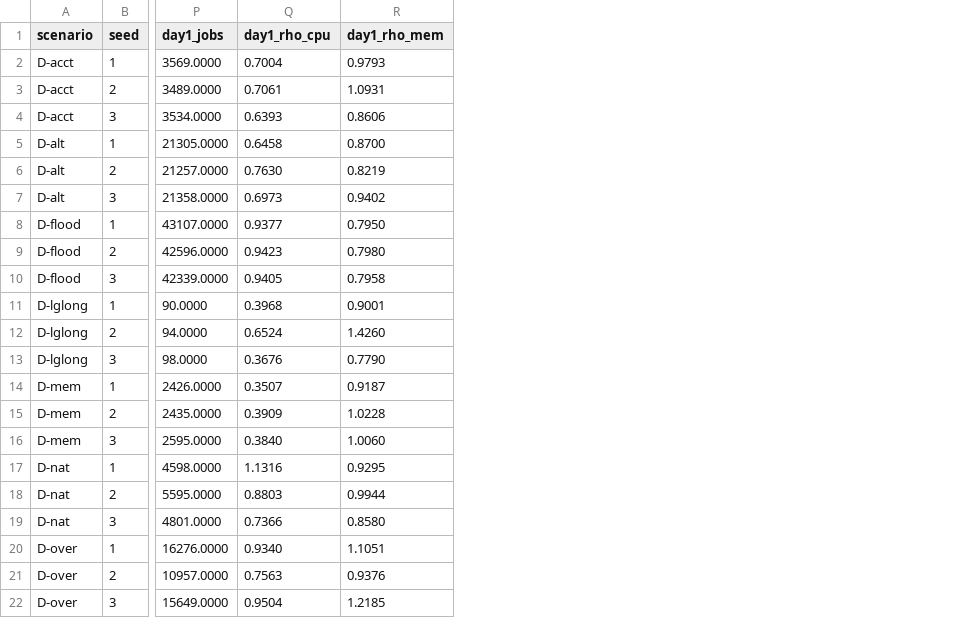
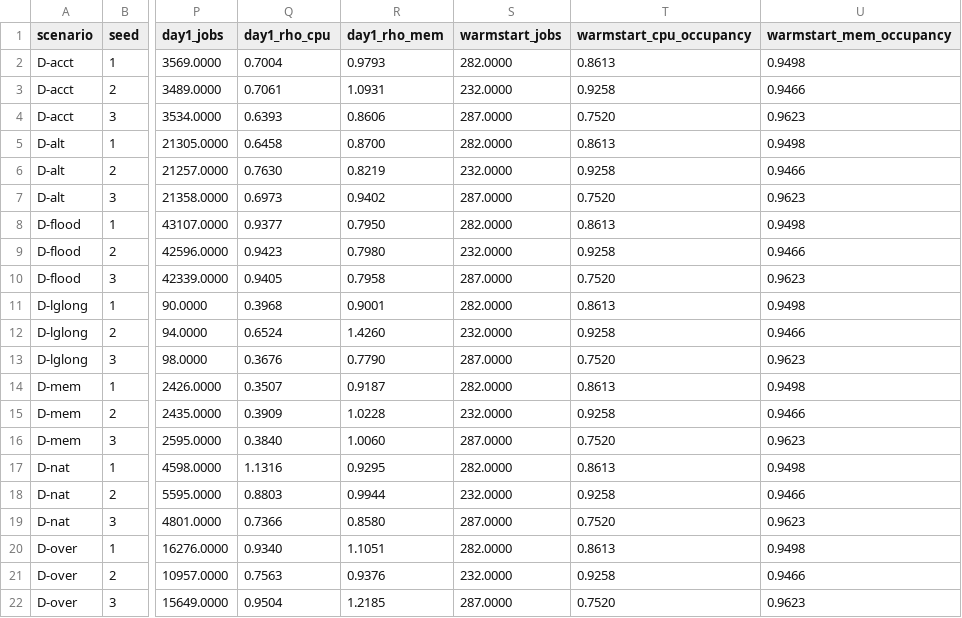
Before and after one commit to njdelapaz/cloud-computing-f26-project, a CSV file: ver_0.3/results/workloads/D_days.csv, drawn as a sheet; only a part is shown, gaps mark what is left out; the diff names each change by its address in the sheet, - before the commit and + after, or states it on an @@ line.

```diff
--- a/ver_0.3/results/workloads/D_days.csv
+++ b/ver_0.3/results/workloads/D_days.csv
+column S (warmstart_jobs), rows 2-22: 282.0000 | 232.0000 | 287.0000 | 282.0000 | 232.0000 | 287.0000 | 282.0000 | 232.0000 | 287.0000 | 282.0000 | 232.0000 | 287.0000 | 282.0000 | 232.0000 | 287.0000 | 282.0000 | 232.0000 | 287.0000 | 282.0000 | 232.0000 | 287.0000
+column T (warmstart_cpu_occupancy), rows 2-22: 0.8613 | 0.9258 | 0.7520 | 0.8613 | 0.9258 | 0.7520 | 0.8613 | 0.9258 | 0.7520 | 0.8613 | 0.9258 | 0.7520 | 0.8613 | 0.9258 | 0.7520 | 0.8613 | 0.9258 | 0.7520 | 0.8613 | 0.9258 | 0.7520
+column U (warmstart_mem_occupancy), rows 2-22: 0.9498 | 0.9466 | 0.9623 | 0.9498 | 0.9466 | 0.9623 | 0.9498 | 0.9466 | 0.9623 | 0.9498 | 0.9466 | 0.9623 | 0.9498 | 0.9466 | 0.9623 | 0.9498 | 0.9466 | 0.9623 | 0.9498 | 0.9466 | 0.9623
```
Also changed, not shown: ver_0.3/results/workloads/summary.csv, 21 other files.
